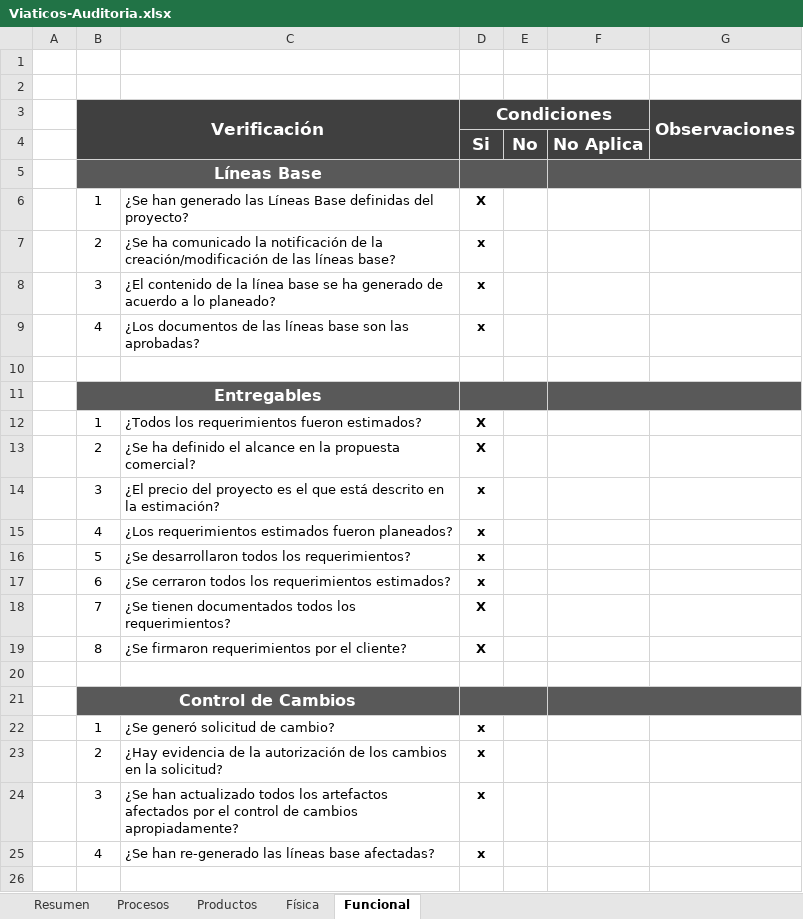
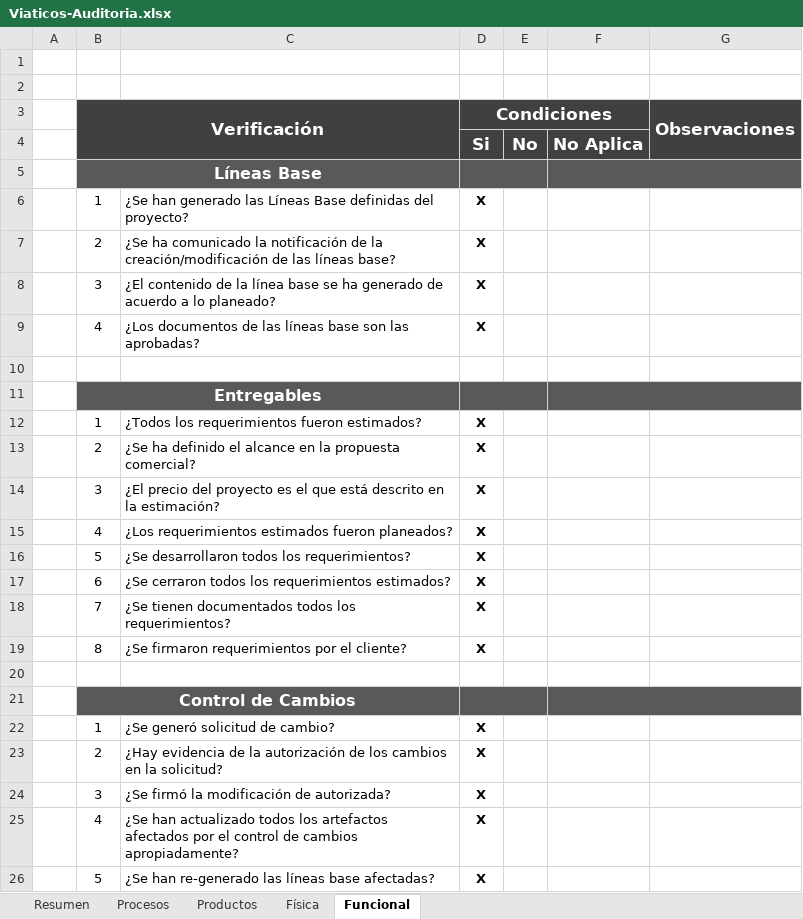
Before and after one commit to jovannyzepeda/Bisoltec, an Excel workbook: Proyectos/Viaticos/05. Calidad/Viaticos-Auditoria.xlsx, sheet Funcional, drawn as a sheet; values as stored, in another font and other column widths than the file's, no borders; charts and pictures not drawn; removed rows and columns are numbered as before the commit, all else as after; the diff names each change by its address in the sheet, - before the commit and + after, or states it on an @@ line.

```diff
--- a/Proyectos/Viaticos/05. Calidad/Viaticos-Auditoria.xlsx (sheet Funcional)
+++ b/Proyectos/Viaticos/05. Calidad/Viaticos-Auditoria.xlsx (sheet Funcional)
-D7:D9 (Condiciones): x
+D7:D9 (Condiciones): X
-D14:D17 (Condiciones): x
+D14:D17 (Condiciones): X
-D22:D23 (Condiciones): x
+D22:D23 (Condiciones): X
-row 24:  | 3 | ¿Se han actualizado todos los artefactos afectados por el control de cambios apropiadamente? | x
-row 25:  | 4 | ¿Se han re-generado las líneas base afectadas? | x
+row 24:  | 3 | ¿Se firmó la modificación de autorizada? | X
+row 25:  | 4 | ¿Se han actualizado todos los artefactos afectados por el control de cambios apropiadamente? | X
+row 26:  | 5 | ¿Se han re-generado las líneas base afectadas? | X
```
Also changed, not shown: sheet Productos, sheet Resumen, sheet Procesos, sheet Física, formulas that keep their value, charts or pictures.
